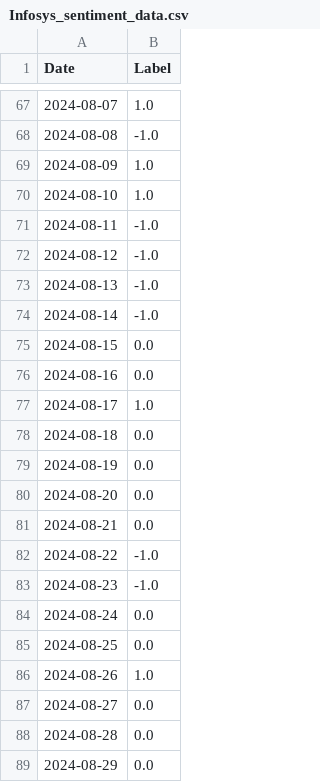
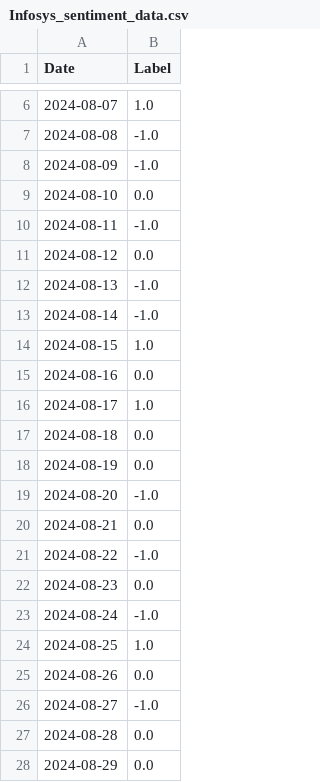
Before and after one commit to Afnan011/SmartStockInsight, a CSV file: Dataset/Infosys_sentiment_data.csv, drawn as a sheet; only a part is shown, gaps mark what is left out; the diff covers the shown part only.

```diff
--- a/Dataset/Infosys_sentiment_data.csv
+++ b/Dataset/Infosys_sentiment_data.csv
@@ -68,9 +7,9 @@ Date,Label
 2024-08-08,-1.0
-2024-08-09,1.0
-2024-08-10,1.0
+2024-08-09,-1.0
+2024-08-10,0.0
 2024-08-11,-1.0
-2024-08-12,-1.0
+2024-08-12,0.0
 2024-08-13,-1.0
 2024-08-14,-1.0
-2024-08-15,0.0
+2024-08-15,1.0
 2024-08-16,0.0
@@ -79,10 +18,10 @@ Date,Label
 2024-08-19,0.0
-2024-08-20,0.0
+2024-08-20,-1.0
 2024-08-21,0.0
 2024-08-22,-1.0
-2024-08-23,-1.0
-2024-08-24,0.0
-2024-08-25,0.0
-2024-08-26,1.0
-2024-08-27,0.0
+2024-08-23,0.0
+2024-08-24,-1.0
+2024-08-25,1.0
+2024-08-26,0.0
+2024-08-27,-1.0
 2024-08-28,0.0
```
Also changed, not shown: 1 added row, 61 removed rows and 1 edited cell elsewhere in this file, Dataset/Asian_Paints_sentiment_data.csv, Dataset/TCS_sentiment_data.csv, 32 other files.
